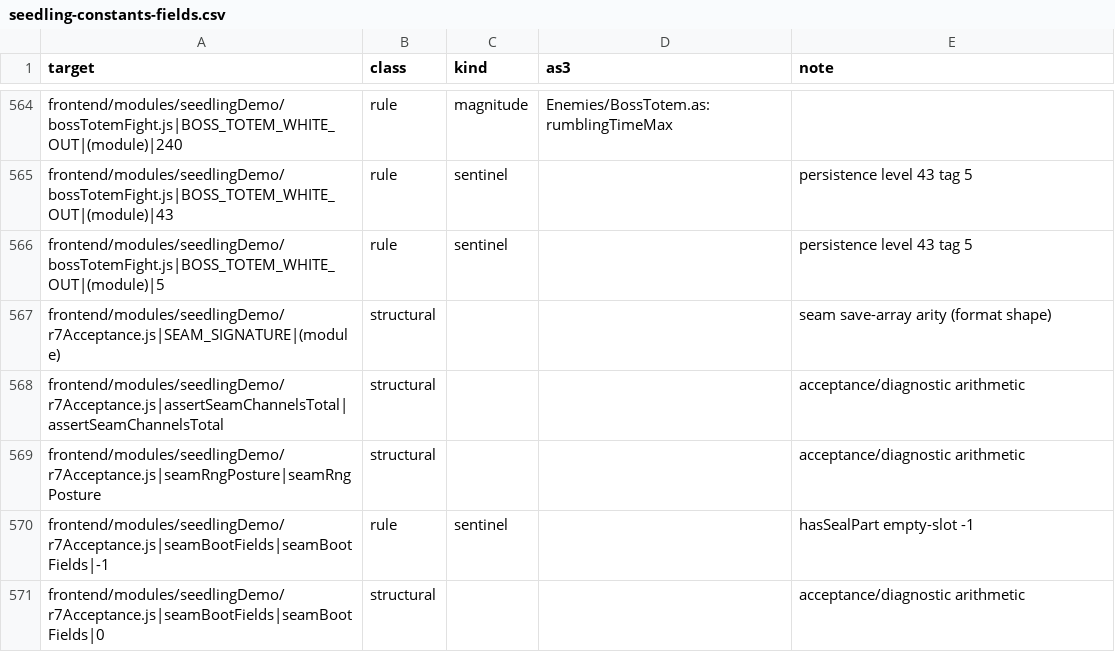
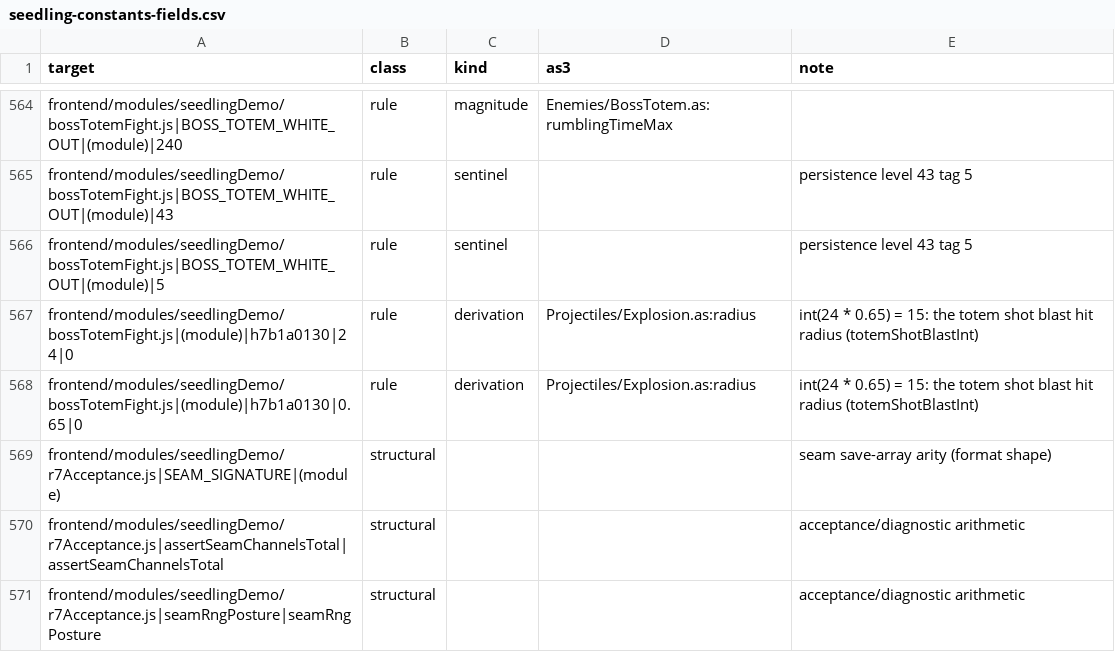
Before and after one commit to PeerInfinity/Archipelago-CC, a CSV file: scripts/procgen/seedling-constants-fields.csv, drawn as a sheet; only a part is shown, gaps mark what is left out; the shorter side is filled out with more unchanged rows; the diff names each change by its address in the sheet, - before the commit and + after, or states it on an @@ line.

```diff
--- a/scripts/procgen/seedling-constants-fields.csv
+++ b/scripts/procgen/seedling-constants-fields.csv
+row 567: frontend/modules/seedlingDemo/bossTotemFight.js|(module)|h7b1a0130|24|0 | rule | derivation | Projectiles/Explosion.as:radius | int(24 * 0.65) = 15: the totem shot blast hit radius (totemShotBlastInt)
+row 568: frontend/modules/seedlingDemo/bossTotemFight.js|(module)|h7b1a0130|0.65|0 | rule | derivation | Projectiles/Explosion.as:radius | int(24 * 0.65) = 15: the totem shot blast hit radius (totemShotBlastInt)
```
Also changed, not shown: 6 other files.
